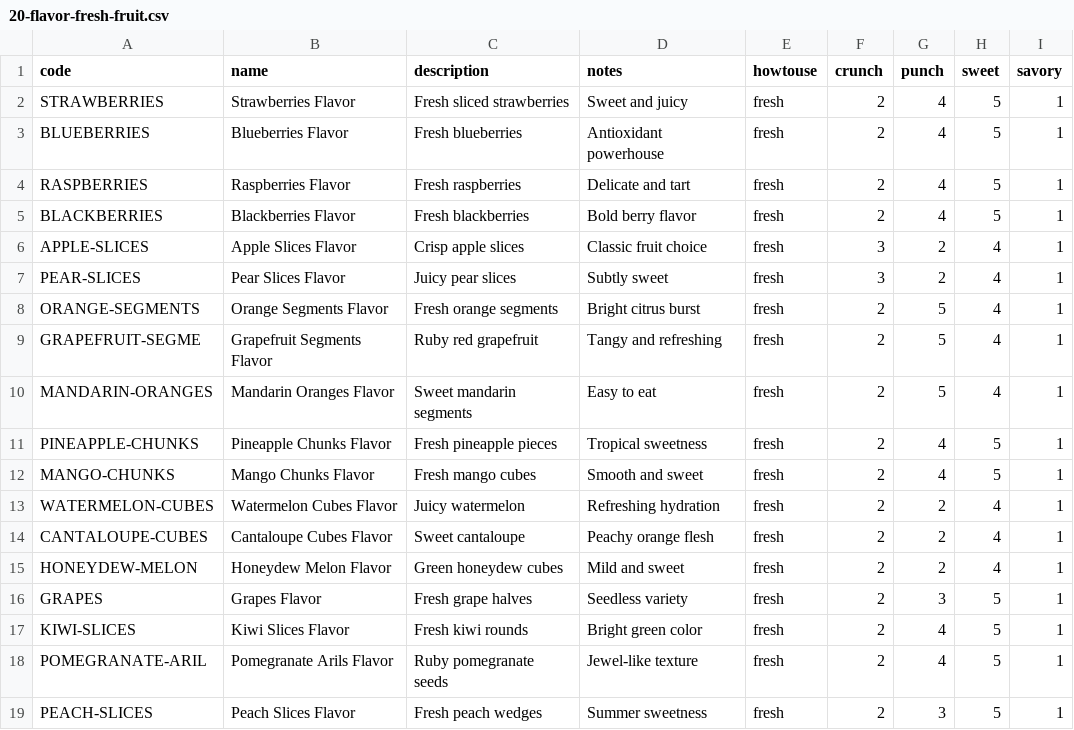
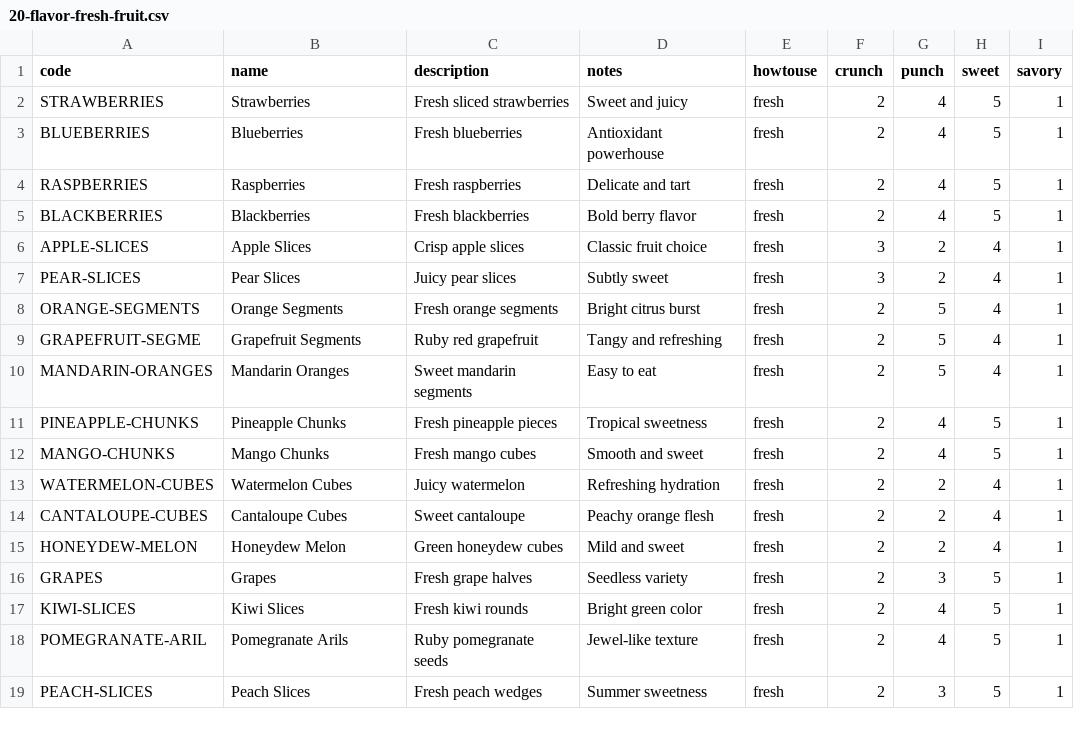
Before and after one commit to jebseibel/basicspring, a CSV file: src/main/resources/db/data/20-flavor-fresh-fruit.csv, drawn as a sheet.

```diff
--- a/src/main/resources/db/data/20-flavor-fresh-fruit.csv
+++ b/src/main/resources/db/data/20-flavor-fresh-fruit.csv
@@ -1,19 +1,19 @@
 code,name,description,notes,howtouse,crunch,punch,sweet,savory
-STRAWBERRIES,"Strawberries Flavor","Fresh sliced strawberries","Sweet and juicy",fresh,2,4,5,1
-BLUEBERRIES,"Blueberries Flavor","Fresh blueberries","Antioxidant powerhouse",fresh,2,4,5,1
-RASPBERRIES,"Raspberries Flavor","Fresh raspberries","Delicate and tart",fresh,2,4,5,1
-BLACKBERRIES,"Blackberries Flavor","Fresh blackberries","Bold berry flavor",fresh,2,4,5,1
-APPLE-SLICES,"Apple Slices Flavor","Crisp apple slices","Classic fruit choice",fresh,3,2,4,1
-PEAR-SLICES,"Pear Slices Flavor","Juicy pear slices","Subtly sweet",fresh,3,2,4,1
-ORANGE-SEGMENTS,"Orange Segments Flavor","Fresh orange segments","Bright citrus burst",fresh,2,5,4,1
-GRAPEFRUIT-SEGME,"Grapefruit Segments Flavor","Ruby red grapefruit","Tangy and refreshing",fresh,2,5,4,1
-MANDARIN-ORANGES,"Mandarin Oranges Flavor","Sweet mandarin segments","Easy to eat",fresh,2,5,4,1
-PINEAPPLE-CHUNKS,"Pineapple Chunks Flavor","Fresh pineapple pieces","Tropical sweetness",fresh,2,4,5,1
-MANGO-CHUNKS,"Mango Chunks Flavor","Fresh mango cubes","Smooth and sweet",fresh,2,4,5,1
-WATERMELON-CUBES,"Watermelon Cubes Flavor","Juicy watermelon","Refreshing hydration",fresh,2,2,4,1
-CANTALOUPE-CUBES,"Cantaloupe Cubes Flavor","Sweet cantaloupe","Peachy orange flesh",fresh,2,2,4,1
-HONEYDEW-MELON,"Honeydew Melon Flavor","Green honeydew cubes","Mild and sweet",fresh,2,2,4,1
-GRAPES,"Grapes Flavor","Fresh grape halves","Seedless variety",fresh,2,3,5,1
-KIWI-SLICES,"Kiwi Slices Flavor","Fresh kiwi rounds","Bright green color",fresh,2,4,5,1
-POMEGRANATE-ARIL,"Pomegranate Arils Flavor","Ruby pomegranate seeds","Jewel-like texture",fresh,2,4,5,1
-PEACH-SLICES,"Peach Slices Flavor","Fresh peach wedges","Summer sweetness",fresh,2,3,5,1
+STRAWBERRIES,"Strawberries","Fresh sliced strawberries","Sweet and juicy",fresh,2,4,5,1
+BLUEBERRIES,"Blueberries","Fresh blueberries","Antioxidant powerhouse",fresh,2,4,5,1
+RASPBERRIES,"Raspberries","Fresh raspberries","Delicate and tart",fresh,2,4,5,1
+BLACKBERRIES,"Blackberries","Fresh blackberries","Bold berry flavor",fresh,2,4,5,1
+APPLE-SLICES,"Apple Slices","Crisp apple slices","Classic fruit choice",fresh,3,2,4,1
+PEAR-SLICES,"Pear Slices","Juicy pear slices","Subtly sweet",fresh,3,2,4,1
+ORANGE-SEGMENTS,"Orange Segments","Fresh orange segments","Bright citrus burst",fresh,2,5,4,1
+GRAPEFRUIT-SEGME,"Grapefruit Segments","Ruby red grapefruit","Tangy and refreshing",fresh,2,5,4,1
+MANDARIN-ORANGES,"Mandarin Oranges","Sweet mandarin segments","Easy to eat",fresh,2,5,4,1
+PINEAPPLE-CHUNKS,"Pineapple Chunks","Fresh pineapple pieces","Tropical sweetness",fresh,2,4,5,1
+MANGO-CHUNKS,"Mango Chunks","Fresh mango cubes","Smooth and sweet",fresh,2,4,5,1
+WATERMELON-CUBES,"Watermelon Cubes","Juicy watermelon","Refreshing hydration",fresh,2,2,4,1
+CANTALOUPE-CUBES,"Cantaloupe Cubes","Sweet cantaloupe","Peachy orange flesh",fresh,2,2,4,1
+HONEYDEW-MELON,"Honeydew Melon","Green honeydew cubes","Mild and sweet",fresh,2,2,4,1
+GRAPES,"Grapes","Fresh grape halves","Seedless variety",fresh,2,3,5,1
+KIWI-SLICES,"Kiwi Slices","Fresh kiwi rounds","Bright green color",fresh,2,4,5,1
+POMEGRANATE-ARIL,"Pomegranate Arils","Ruby pomegranate seeds","Jewel-like texture",fresh,2,4,5,1
+PEACH-SLICES,"Peach Slices","Fresh peach wedges","Summer sweetness",fresh,2,3,5,1
```
Also changed, not shown: src/main/resources/db/data/20-flavor-cheese.csv, src/main/resources/db/data/20-flavor-dried-crunch.csv, 18 other files.
